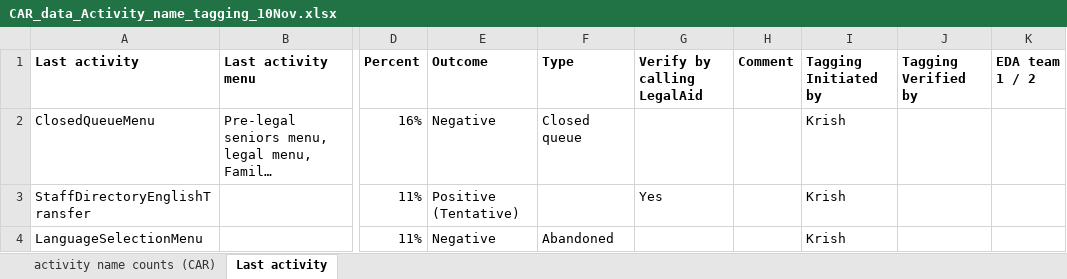
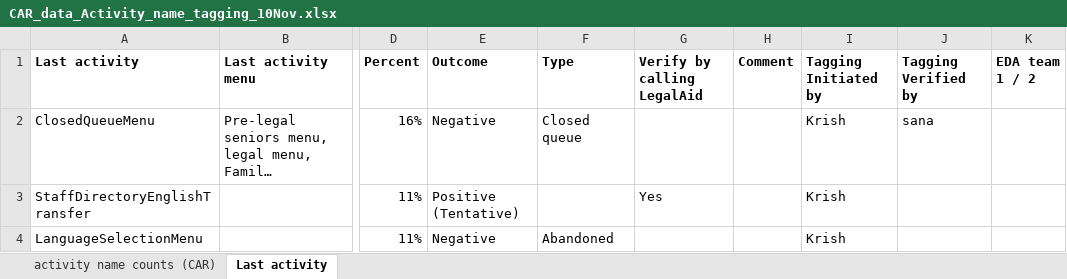
Before and after one commit to arvindkrishna87/STAT390_LegalAid_Fall2025, an Excel workbook: Clarifications/CAR_data_Activity_name_tagging_10Nov.xlsx, sheet Last activity, drawn as a sheet; only a part is shown, gaps mark what is left out; long unchanged cells end in …; values as stored, in another font and other column widths than the file's, no borders; the diff names each change by its address in the sheet, - before the commit and + after, or states it on an @@ line.

Commit message:
editing

```diff
--- a/Clarifications/CAR_data_Activity_name_tagging_10Nov.xlsx (sheet Last activity)
+++ b/Clarifications/CAR_data_Activity_name_tagging_10Nov.xlsx (sheet Last activity)
-J2 (Tagging Verified by): (empty)
+J2 (Tagging Verified by): sana
```
